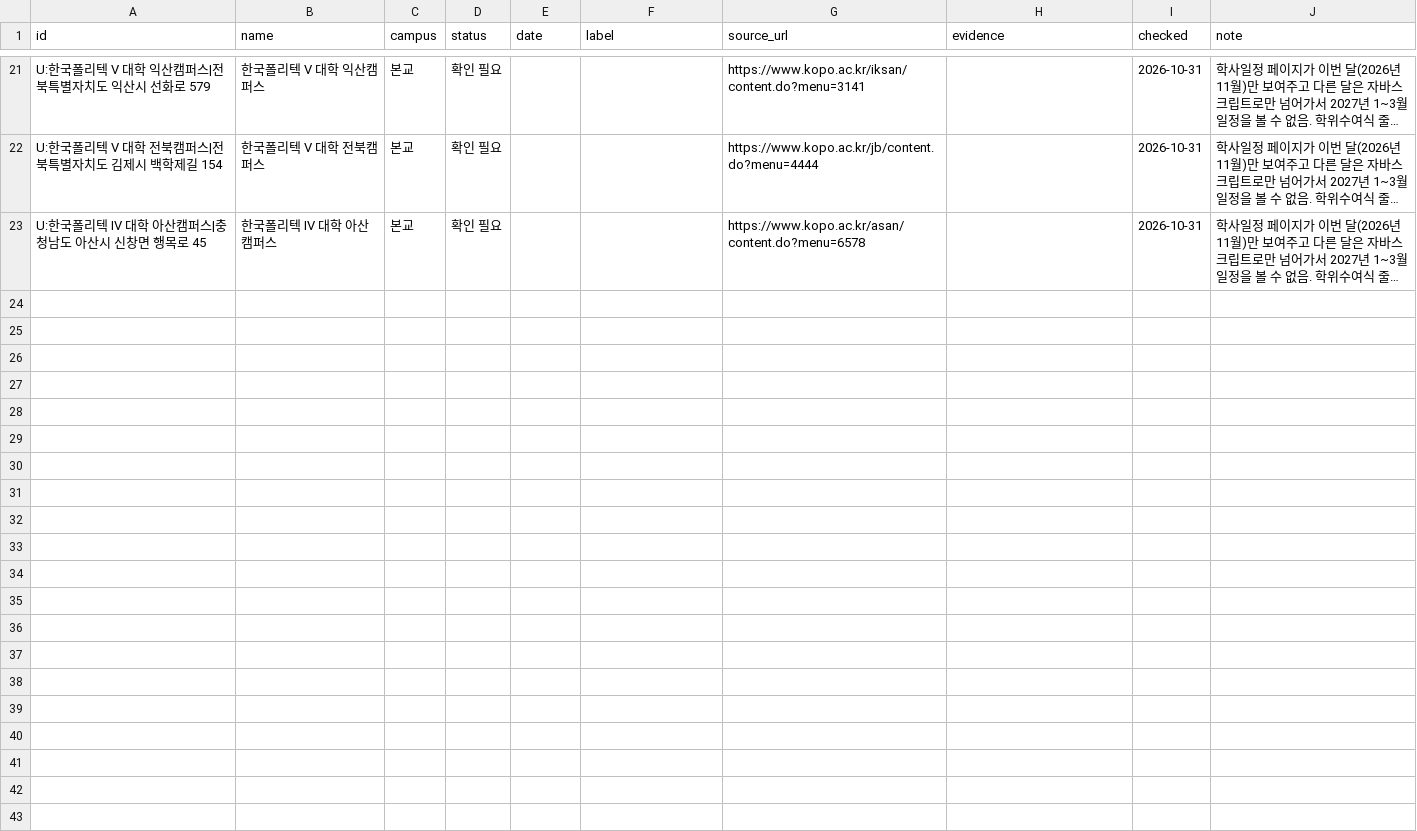
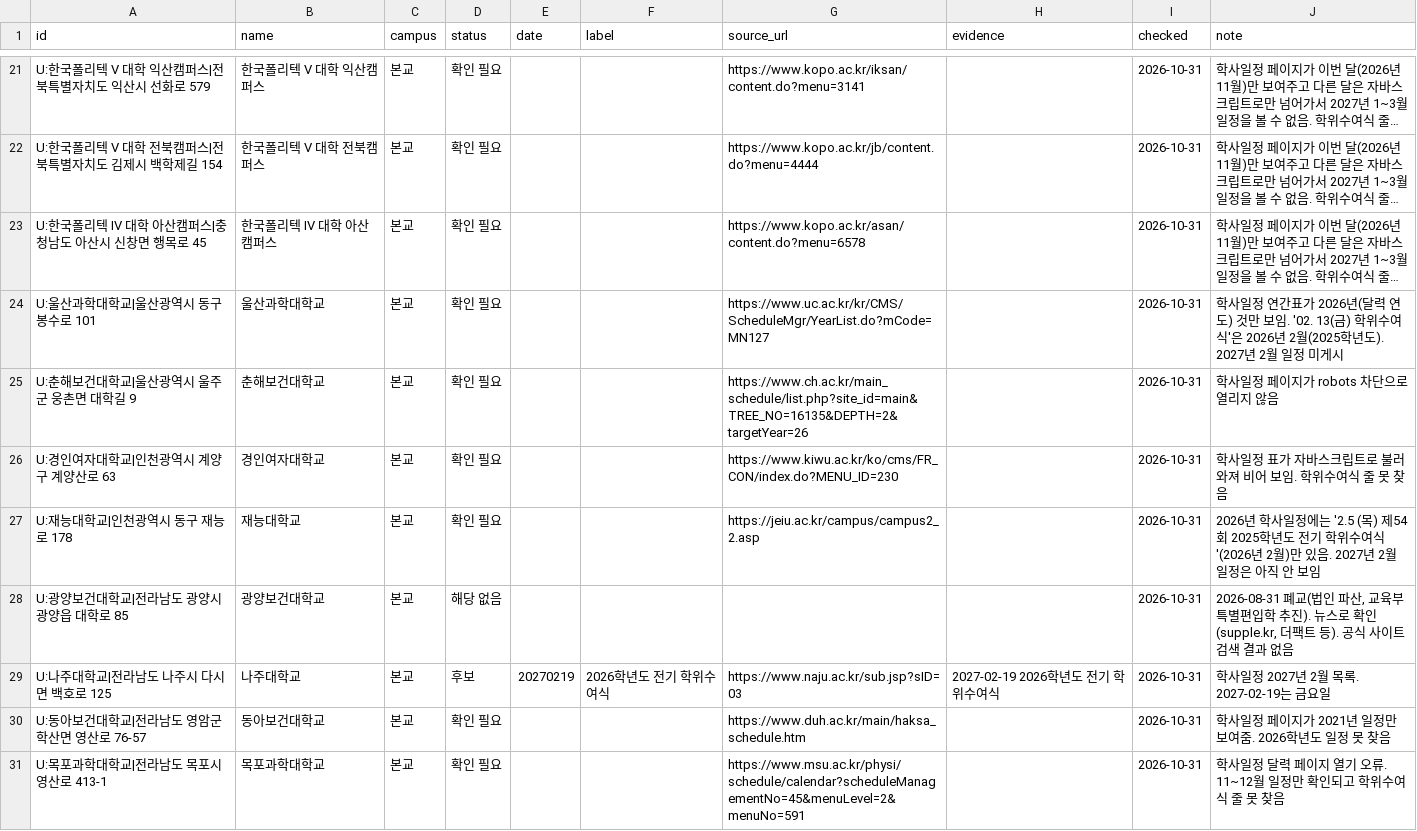
Before and after one commit to best15993232-sudo/flower-planner, a CSV file: docs/univ-survey/batch-7.csv, drawn as a sheet; only a part is shown, gaps mark what is left out; long unchanged cells end in …; the diff names each change by its address in the sheet, - before the commit and + after, or states it on an @@ line.

```diff
--- a/docs/univ-survey/batch-7.csv
+++ b/docs/univ-survey/batch-7.csv
+row 24: U:울산과학대학교|울산광역시 동구 봉수로 101 | 울산과학대학교 | 본교 | 확인 필요 |  |  | https://www.uc.ac.kr/kr/CMS/ScheduleMgr/YearList.do?mCode=MN127 |  | 2026-10-31 | 학사일정 연간표가 2026년(달력 연도) 것만 보임. '02. 13(금) 학위수여식'은 2026년 2월(2025학년도). 2027년 2월 일정 미게시
+row 25: U:춘해보건대학교|울산광역시 울주군 웅촌면 대학길 9 | 춘해보건대학교 | 본교 | 확인 필요 |  |  | https://www.ch.ac.kr/main_schedule/list.php?site_id=main&TREE_NO=16135&DEPTH=2&targetYear=26 |  | 2026-10-31 | 학사일정 페이지가 robots 차단으로 열리지 않음
+row 26: U:경인여자대학교|인천광역시 계양구 계양산로 63 | 경인여자대학교 | 본교 | 확인 필요 |  |  | https://www.kiwu.ac.kr/ko/cms/FR_CON/index.do?MENU_ID=230 |  | 2026-10-31 | 학사일정 표가 자바스크립트로 불러와져 비어 보임. 학위수여식 줄 못 찾음
+row 27: U:재능대학교|인천광역시 동구 재능로 178 | 재능대학교 | 본교 | 확인 필요 |  |  | https://jeiu.ac.kr/campus/campus2_2.asp |  | 2026-10-31 | 2026년 학사일정에는 '2.5 (목) 제54회 2025학년도 전기 학위수여식'(2026년 2월)만 있음. 2027년 2월 일정은 아직 안 보임
+row 28: U:광양보건대학교|전라남도 광양시 광양읍 대학로 85 | 광양보건대학교 | 본교 | 해당 없음 |  |  |  |  | 2026-10-31 | 2026-08-31 폐교(법인 파산, 교육부 특별편입학 추진). 뉴스로 확인(supple.kr, 더팩트 등). 공식 사이트 검색 결과 없음
+row 29: U:나주대학교|전라남도 나주시 다시면 백호로 125 | 나주대학교 | 본교 | 후보 | 20270219 | 2026학년도 전기 학위수여식 | https://www.naju.ac.kr/sub.jsp?sID=03 | 2027-02-19 2026학년도 전기 학위수여식 | 2026-10-31 | 학사일정 2027년 2월 목록. 2027-02-19는 금요일
+row 30: U:동아보건대학교|전라남도 영암군 학산면 영산로 76-57 | 동아보건대학교 | 본교 | 확인 필요 |  |  | https://www.duh.ac.kr/main/haksa_schedule.htm |  | 2026-10-31 | 학사일정 페이지가 2021년 일정만 보여줌. 2026학년도 일정 못 찾음
+row 31: U:목포과학대학교|전라남도 목포시 영산로 413-1 | 목포과학대학교 | 본교 | 확인 필요 |  |  | https://www.msu.ac.kr/physi/schedule/calendar?scheduleManagementNo=45&menuLevel=2&menuNo=591 |  | 2026-10-31 | 학사일정 달력 페이지 열기 오류. 11~12월 일정만 확인되고 학위수여식 줄 못 찾음
```
